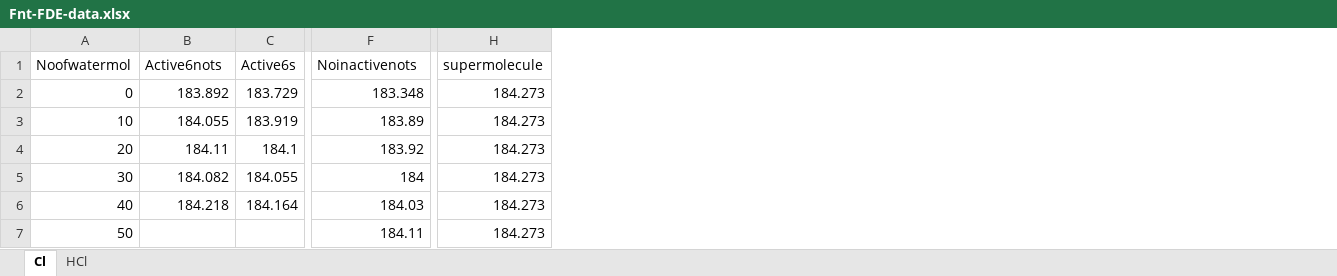
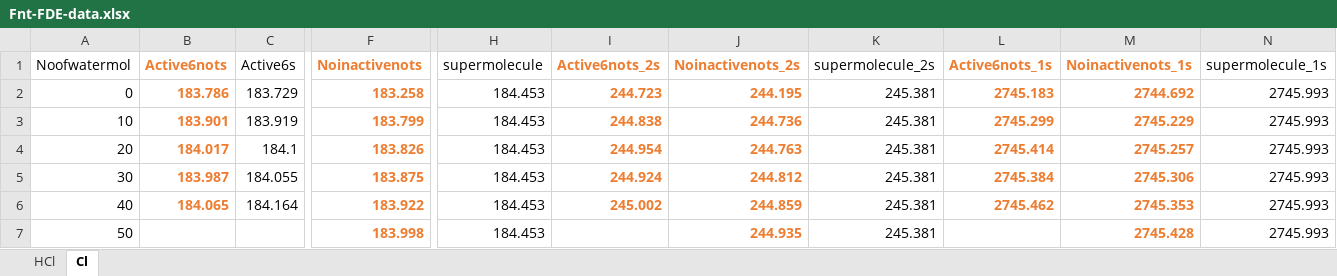
Before and after one commit to richopoku/HCl_project_graphs_binder, an Excel workbook: Fnt-FDE-data.xlsx, sheet Cl, drawn as a sheet; only a part is shown, gaps mark what is left out; values as stored, in another font and other column widths than the file's, no borders; the diff names each change by its address in the sheet, - before the commit and + after, or states it on an @@ line.

```diff
--- a/Fnt-FDE-data.xlsx (sheet Cl)
+++ b/Fnt-FDE-data.xlsx (sheet Cl)
@@ sheet tab order changed: HCl | Cl @@
+column I (Active6nots_2s), rows 2-6: 244.723 | 244.838 | 244.954 | 244.924 | 245.002
+column J (Noinactivenots_2s), rows 2-7: 244.195 | 244.736 | 244.763 | 244.812 | 244.859 | 244.935
+column K (supermolecule_2s), rows 2-7: all 245.381
+column L (Active6nots_1s), rows 2-6: 2745.183 | 2745.299 | 2745.414 | 2745.384 | 2745.462
+column M (Noinactivenots_1s), rows 2-7: 2744.692 | 2745.229 | 2745.257 | 2745.306 | 2745.353 | 2745.428
+column N (supermolecule_1s), rows 2-7: all 2745.993
@@ B1:B6 bold: off → on, text colour: black → #ED7D31 @@
@@ F1:F7 bold: off → on, text colour: black → #ED7D31 @@
-B2 (Active6nots): 183.892
+B2 (Active6nots): 183.786
-F2 (Noinactivenots): 183.348
+F2 (Noinactivenots): 183.258
-H2:H7 (supermolecule): 184.273
+H2:H7 (supermolecule): 184.453
-B3 (Active6nots): 184.055
+B3 (Active6nots): 183.901
-F3 (Noinactivenots): 183.89
+F3 (Noinactivenots): 183.799
-B4 (Active6nots): 184.11
+B4 (Active6nots): 184.017
-F4 (Noinactivenots): 183.92
+F4 (Noinactivenots): 183.826
-B5 (Active6nots): 184.082
+B5 (Active6nots): 183.987
-F5 (Noinactivenots): 184
+F5 (Noinactivenots): 183.875
-B6 (Active6nots): 184.218
+B6 (Active6nots): 184.065
-F6 (Noinactivenots): 184.03
+F6 (Noinactivenots): 183.922
-F7 (Noinactivenots): 184.11
+F7 (Noinactivenots): 183.998
```
Also changed, not shown: sheet HCl, Cl-_solvated_300K_data.xlsx, DIFFERENT_WATER_CLUSTER-SIZES.xlsx, 7 other files.
